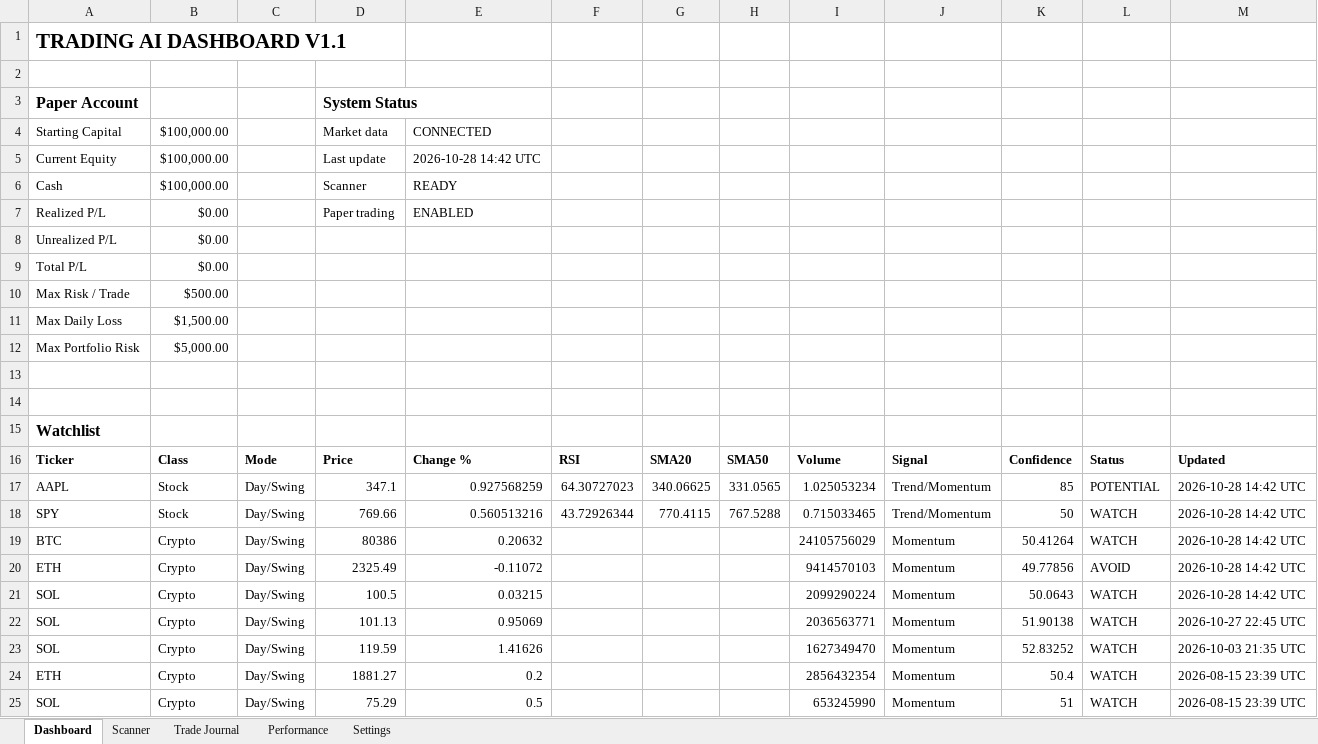
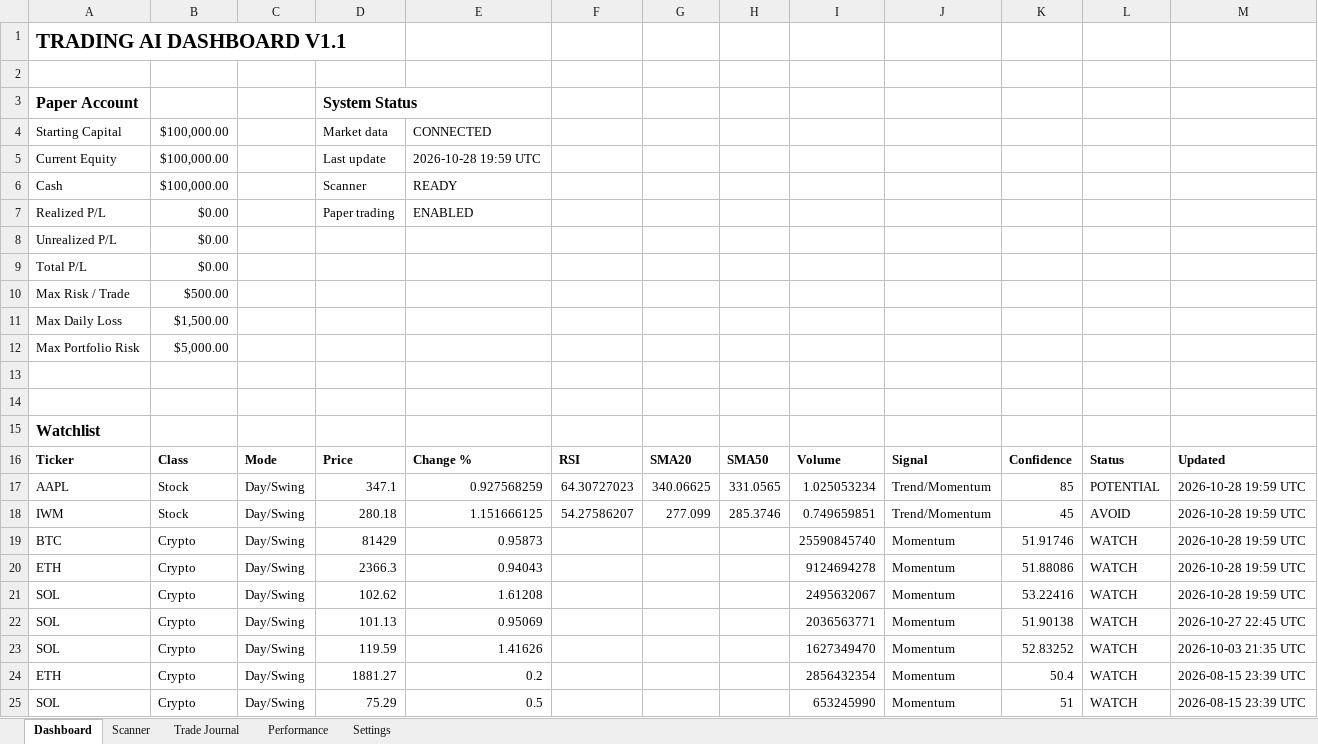
Before and after one commit to Miledy31/TRADING-AI-AGENT, an Excel workbook: Trading_Dashboard_V1_1.xlsx, sheet Dashboard, drawn as a sheet; values as stored, in another font and other column widths than the file's, no borders; table styles not drawn; removed rows and columns are numbered as before the commit, all else as after; the diff names each change by its address in the sheet, - before the commit and + after, or states it on an @@ line.

```diff
--- a/Trading_Dashboard_V1_1.xlsx (sheet Dashboard)
+++ b/Trading_Dashboard_V1_1.xlsx (sheet Dashboard)
-E5: 2026-10-28 14:42 UTC
+E5: 2026-10-28 19:59 UTC
-M17: 2026-10-28 14:42 UTC
+M17: 2026-10-28 19:59 UTC
-row 18: SPY | Stock | Day/Swing | 769.66 | 0.560513216 | 43.72926344 | 770.4115 | 767.5288 | 0.715033465 | Trend/Momentum | 50 | WATCH | 2026-10-28 14:42 UTC
+row 18: IWM | Stock | Day/Swing | 280.18 | 1.151666125 | 54.27586207 | 277.099 | 285.3746 | 0.749659851 | Trend/Momentum | 45 | AVOID | 2026-10-28 19:59 UTC
-D19: 80386
+D19: 81429
-E19: 0.20632
+E19: 0.95873
-I19: 24105756029
+I19: 25590845740
-K19: 50.41264
+K19: 51.91746
-M19:M21: 2026-10-28 14:42 UTC
+M19:M21: 2026-10-28 19:59 UTC
-D20: 2325.49
+D20: 2366.3
-E20: -0.11072
+E20: 0.94043
-I20: 9414570103
+I20: 9124694278
-K20: 49.77856
+K20: 51.88086
-L20: AVOID
+L20: WATCH
-D21: 100.5
+D21: 102.62
-E21: 0.03215
+E21: 1.61208
-I21: 2099290224
+I21: 2495632067
-K21: 50.0643
+K21: 53.22416
```
Also changed, not shown: sheet Scanner.
